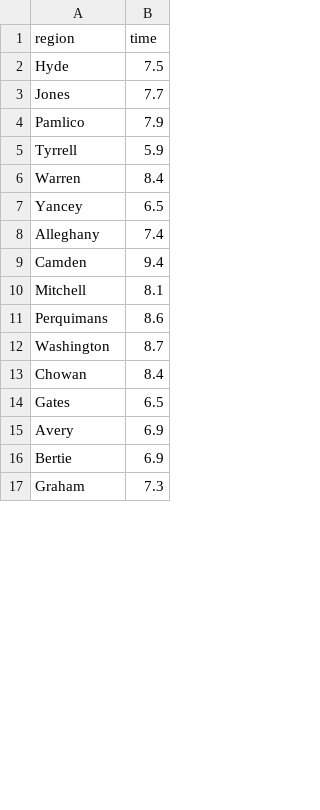
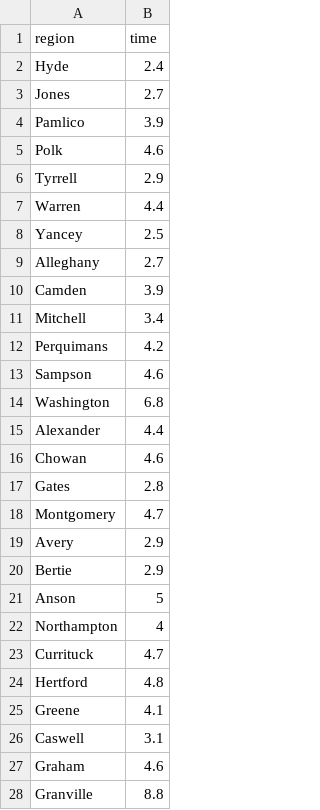
Before and after one commit to medewitt/refresh-restimates, a CSV file: rt-estimates-out/runtimes.csv, drawn as a sheet; only a part is shown; the diff covers the shown part only.

```diff
--- a/rt-estimates-out/runtimes.csv
+++ b/rt-estimates-out/runtimes.csv
@@ -1,17 +1,28 @@
 region,time
-Hyde,7.5
-Jones,7.7
-Pamlico,7.9
-Tyrrell,5.9
-Warren,8.4
-Yancey,6.5
-Alleghany,7.4
-Camden,9.4
-Mitchell,8.1
-Perquimans,8.6
-Washington,8.7
-Chowan,8.4
-Gates,6.5
-Avery,6.9
-Bertie,6.9
-Graham,7.3
+Hyde,2.4
+Jones,2.7
+Pamlico,3.9
+Polk,4.6
+Tyrrell,2.9
+Warren,4.4
+Yancey,2.5
+Alleghany,2.7
+Camden,3.9
+Mitchell,3.4
+Perquimans,4.2
+Sampson,4.6
+Washington,6.8
+Alexander,4.4
+Chowan,4.6
+Gates,2.8
+Montgomery,4.7
+Avery,2.9
+Bertie,2.9
+Anson,5
+Northampton,4
+Currituck,4.7
+Hertford,4.8
+Greene,4.1
+Caswell,3.1
+Graham,4.6
+Granville,8.8
```
Also changed, not shown: 73 added rows and 2 edited cells elsewhere in this file, 3 other files.
